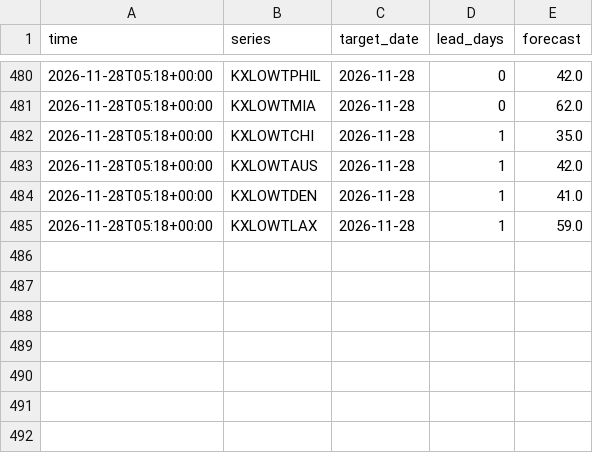
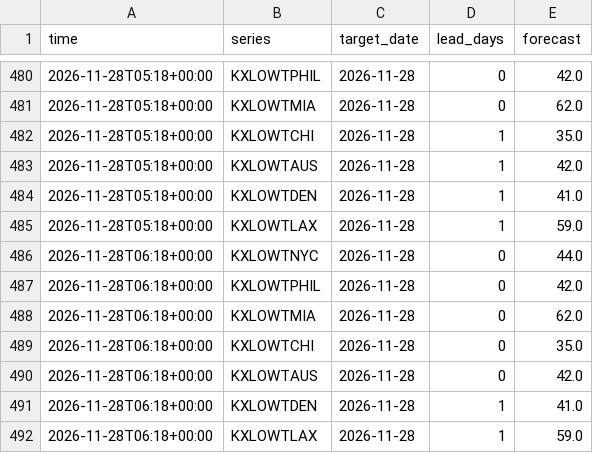
Before and after one commit to lazyloris/kalshi-analyzer, a CSV file: data/weather_low/forecasts.csv, drawn as a sheet; only a part is shown, gaps mark what is left out.

```diff
--- a/data/weather_low/forecasts.csv
+++ b/data/weather_low/forecasts.csv
@@ -485 +485,8 @@ time,series,target_date,lead_days,forecast
 2026-11-28T05:18+00:00,KXLOWTLAX,2026-11-28,1,59.0
+2026-11-28T06:18+00:00,KXLOWTNYC,2026-11-28,0,44.0
+2026-11-28T06:18+00:00,KXLOWTPHIL,2026-11-28,0,42.0
+2026-11-28T06:18+00:00,KXLOWTMIA,2026-11-28,0,62.0
+2026-11-28T06:18+00:00,KXLOWTCHI,2026-11-28,0,35.0
+2026-11-28T06:18+00:00,KXLOWTAUS,2026-11-28,0,42.0
+2026-11-28T06:18+00:00,KXLOWTDEN,2026-11-28,1,41.0
+2026-11-28T06:18+00:00,KXLOWTLAX,2026-11-28,1,59.0
```
Also changed, not shown: data/bitcoin/trades.csv, data/bitcoin_tod/trades.csv, 33 other files.
